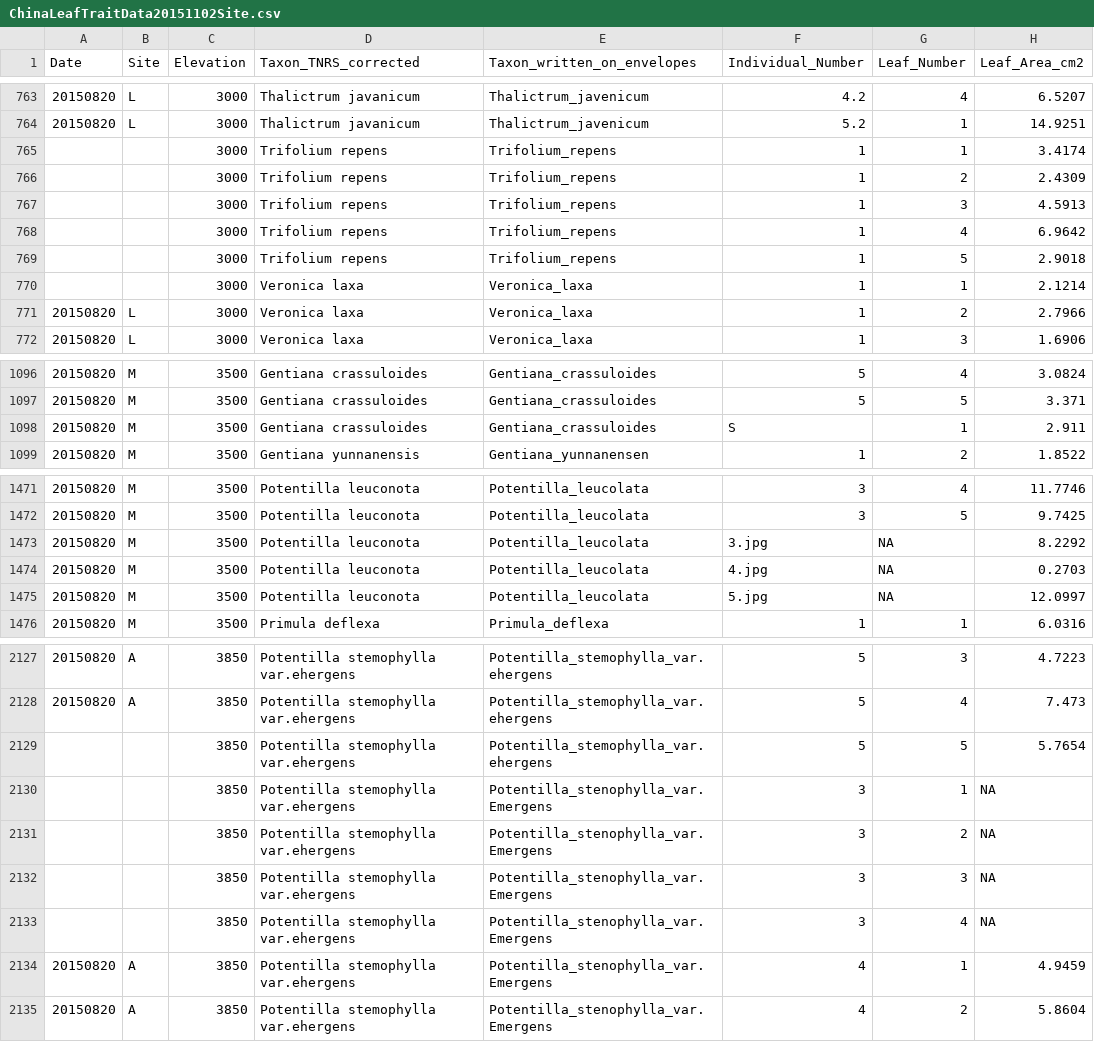
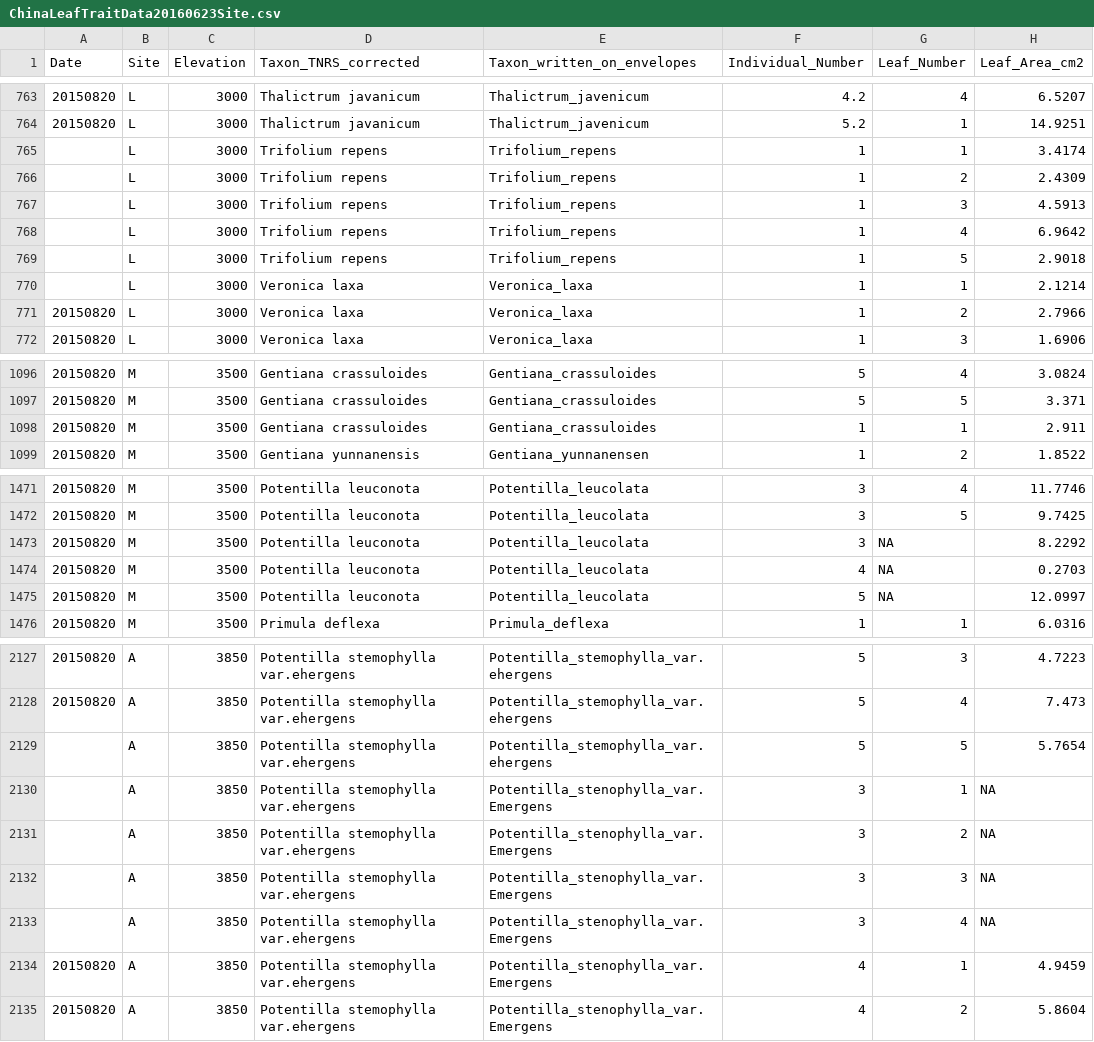
Before and after one commit to Plant-Functional-Trait-Course/PFTC_1_2_China, a CSV file: traits/data/ChinaLeafTraitData20160623Site.csv (was traits/data/ChinaLeafTraitData20151102Site.csv), drawn as a sheet; only a part is shown, gaps mark what is left out; the diff covers the shown part only; the diff names each change by its address in the sheet, - before the commit and + after, or states it on an @@ line.

Commit message:
Upload new version of csv file from Vanessa

```diff
--- a/traits/data/ChinaLeafTraitData20151102Site.csv
+++ b/traits/data/ChinaLeafTraitData20160623Site.csv
-B765:B770 (Site): (empty)
+B765:B770 (Site): L
-F1098 (Individual_Number): S
+F1098 (Individual_Number): 1
-F1473 (Individual_Number): 3.jpg
+F1473 (Individual_Number): 3
-F1474 (Individual_Number): 4.jpg
+F1474 (Individual_Number): 4
-F1475 (Individual_Number): 5.jpg
+F1475 (Individual_Number): 5
-B2129:B2133 (Site): (empty)
+B2129:B2133 (Site): A
```
Also changed, not shown: 3 edited cells elsewhere in this file.
